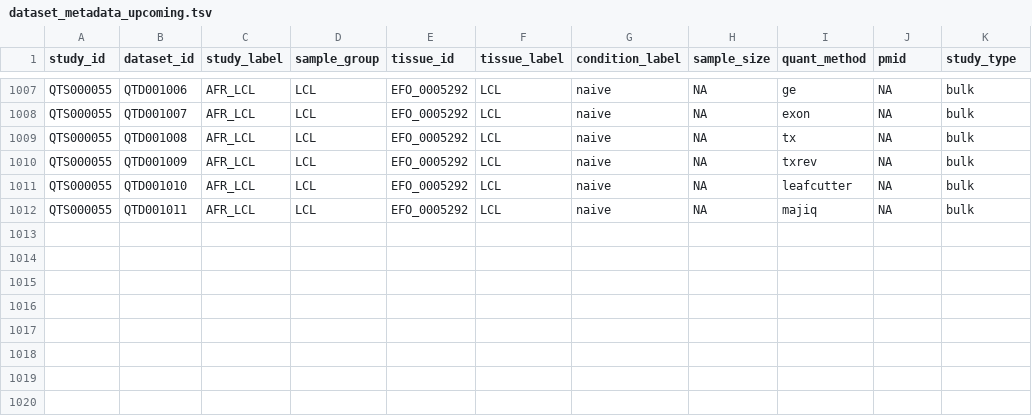
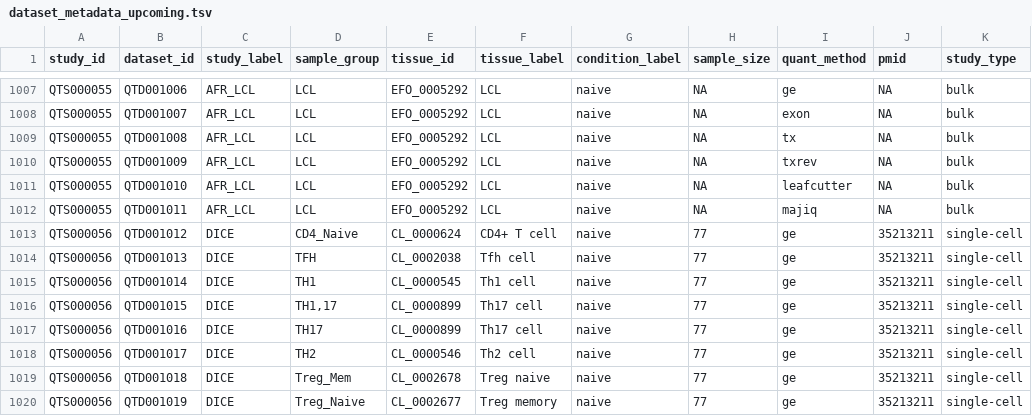
Before and after one commit to eQTL-Catalogue/eQTL-Catalogue-resources, a TSV file: data_tables/dataset_metadata_upcoming.tsv, drawn as a sheet; only a part is shown, gaps mark what is left out.

Commit message:
Add DICE metadata

```diff
--- a/data_tables/dataset_metadata_upcoming.tsv
+++ b/data_tables/dataset_metadata_upcoming.tsv
@@ -1012 +1012,9 @@ QTS000055	QTD001010	AFR_LCL	LCL	EFO_0005292	LCL	naive	NA	leafcutter	NA	bulk
 QTS000055	QTD001011	AFR_LCL	LCL	EFO_0005292	LCL	naive	NA	majiq	NA	bulk
+QTS000056	QTD001012	DICE	CD4_Naive	CL_0000624	CD4+ T cell	naive	77	ge	35213211	single-cell
+QTS000056	QTD001013	DICE	TFH	CL_0002038	Tfh cell	naive	77	ge	35213211	single-cell
+QTS000056	QTD001014	DICE	TH1	CL_0000545	Th1 cell	naive	77	ge	35213211	single-cell
+QTS000056	QTD001015	DICE	TH1,17	CL_0000899	Th17 cell	naive	77	ge	35213211	single-cell
+QTS000056	QTD001016	DICE	TH17	CL_0000899	Th17 cell	naive	77	ge	35213211	single-cell
+QTS000056	QTD001017	DICE	TH2	CL_0000546	Th2 cell	naive	77	ge	35213211	single-cell
+QTS000056	QTD001018	DICE	Treg_Mem	CL_0002678	Treg naive	naive	77	ge	35213211	single-cell
+QTS000056	QTD001019	DICE	Treg_Naive	CL_0002677	Treg memory	naive	77	ge	35213211	single-cell
```
